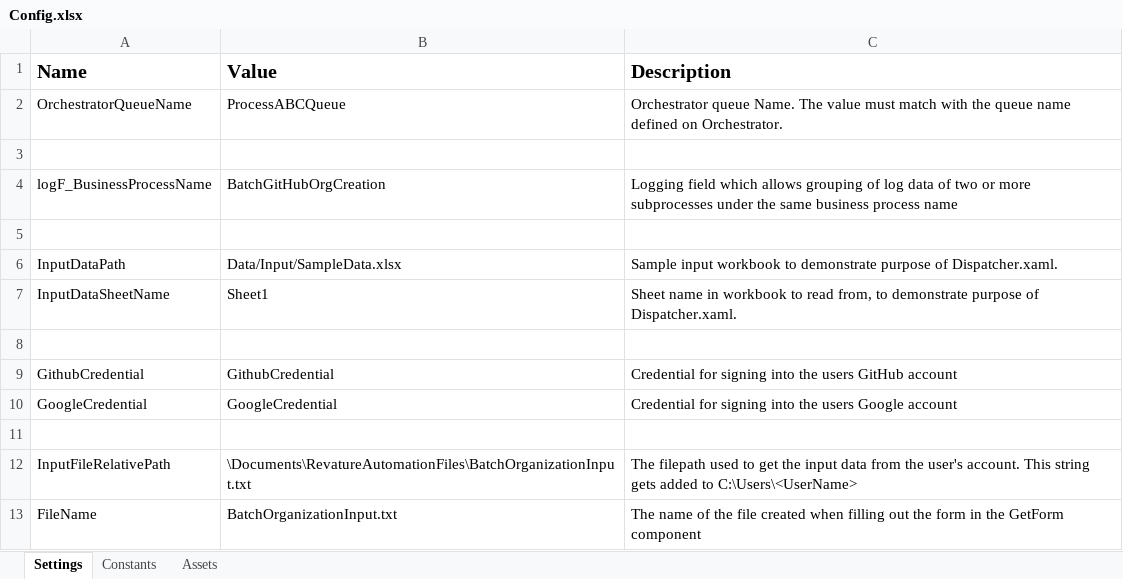
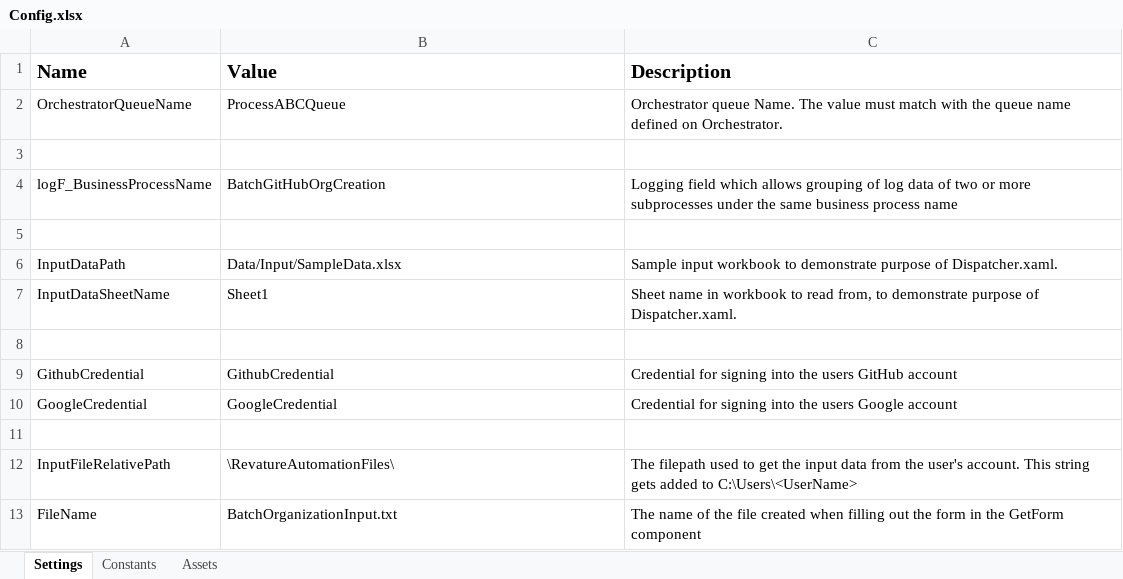
Before and after one commit to revaturelabs/uipath-automation-2, an Excel workbook: Data/Config.xlsx, sheet Settings, drawn as a sheet; values as stored, in another font and other column widths than the file's, no borders; the diff names each change by its address in the sheet, - before the commit and + after, or states it on an @@ line.

Commit message:
Updated filepath for input file

```diff
--- a/Data/Config.xlsx (sheet Settings)
+++ b/Data/Config.xlsx (sheet Settings)
-B12 (Value): \Documents\RevatureAutomationFiles\BatchOrganizationInput.txt
+B12 (Value): \RevatureAutomationFiles\
```
Also changed, not shown: 4 other files.
